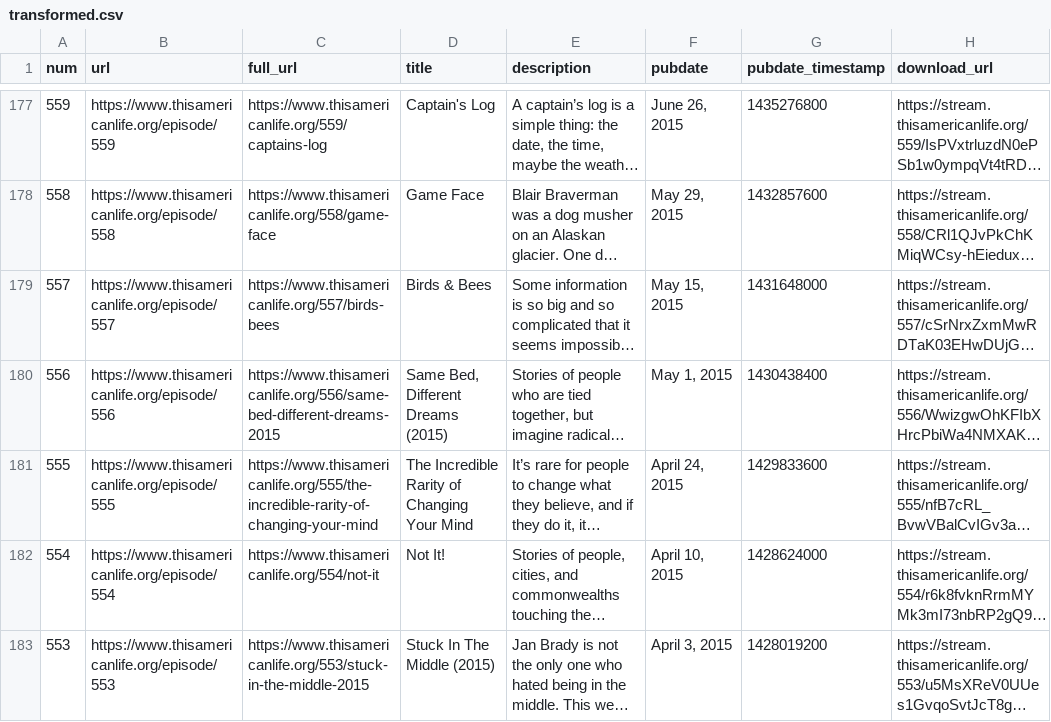
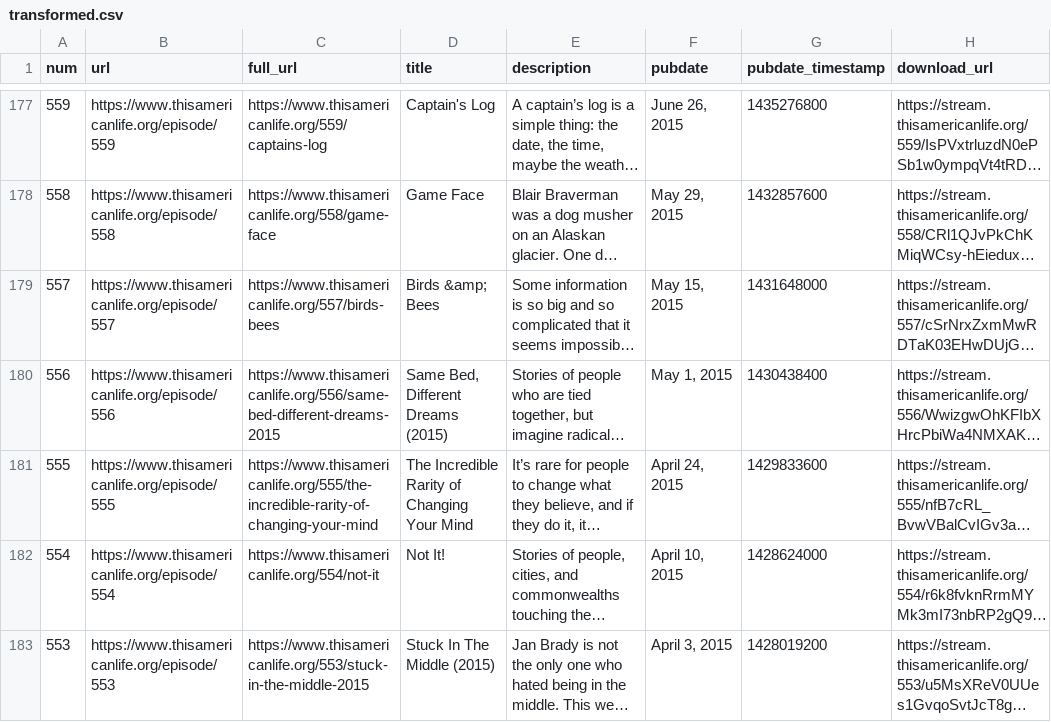
Before and after one commit to dcadata/this-american-life-archive, a CSV file: data/transformed.csv, drawn as a sheet; only a part is shown, gaps mark what is left out; long unchanged cells end in …; the diff names each change by its address in the sheet, - before the commit and + after, or states it on an @@ line.

```diff
--- a/data/transformed.csv
+++ b/data/transformed.csv
-D179 (title): Birds & Bees
+D179 (title): Birds &amp; Bees
```
Also changed, not shown: 2 other files.
